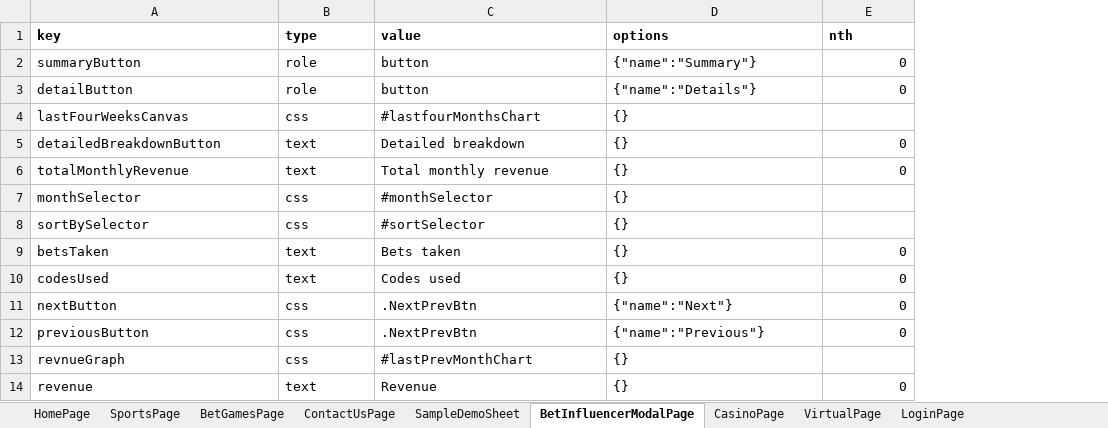
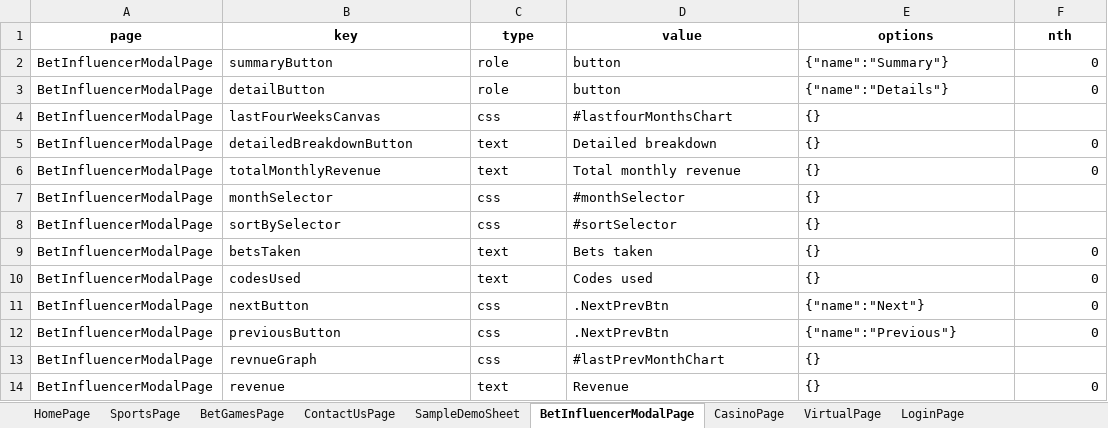
Before and after one commit to athrvzoz/LocatorFile, an Excel workbook: locators.xlsx, sheet BetInfluencerModalPage, drawn as a sheet; values as stored, in another font and other column widths than the file's, no borders; addresses are those after the commit; the diff names each change by its address in the sheet, - before the commit and + after, or states it on an @@ line.

Commit message:
Testing

```diff
--- a/locators.xlsx (sheet BetInfluencerModalPage)
+++ b/locators.xlsx (sheet BetInfluencerModalPage)
+column A (page), rows 2-14: all BetInfluencerModalPage
-B1:F1 alignment: left
+B1:F1 alignment: center
```
